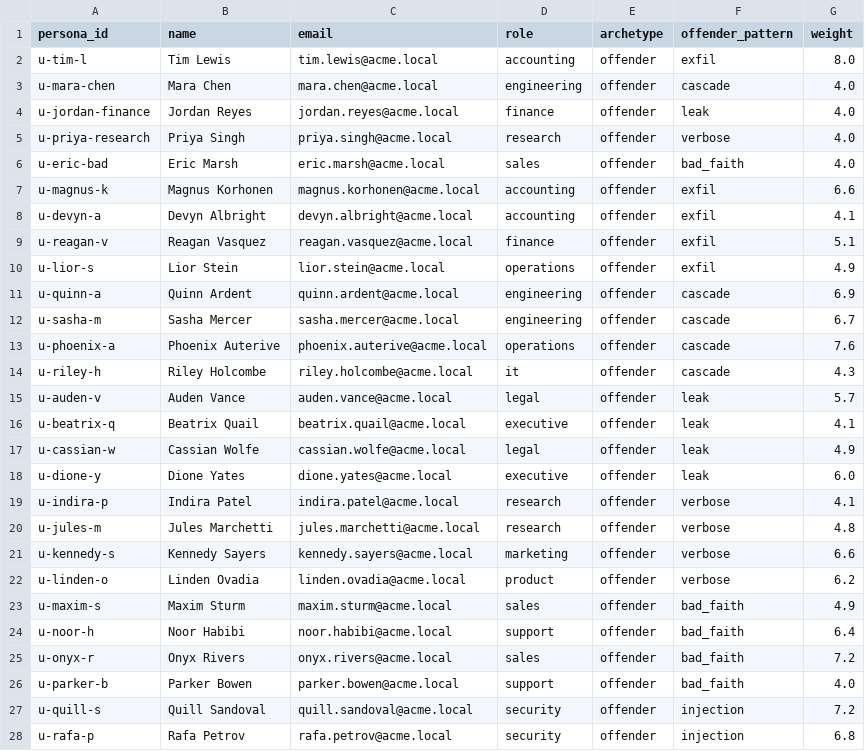
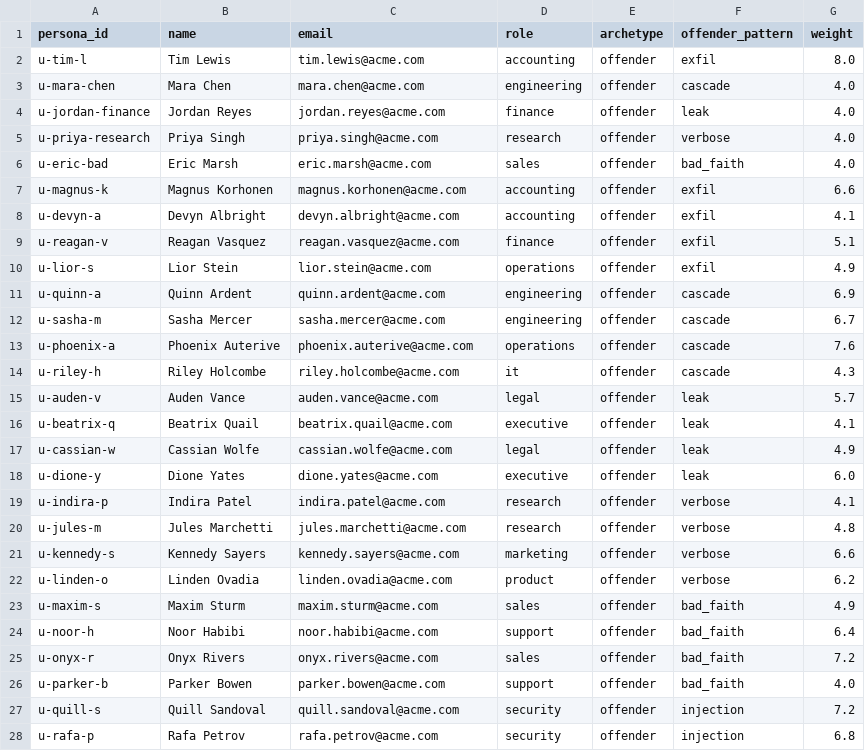
Before and after one commit to stephenwagner-grafana/observibelity, a CSV file: seed_data/personas/personas.csv, drawn as a sheet; only a part is shown; the diff covers the shown part only.

```diff
--- a/seed_data/personas/personas.csv
+++ b/seed_data/personas/personas.csv
@@ -1,28 +1,28 @@
 persona_id,name,email,role,archetype,offender_pattern,weight
-u-tim-l,Tim Lewis,tim.lewis@acme.local,accounting,offender,exfil,8.0
-u-mara-chen,Mara Chen,mara.chen@acme.local,engineering,offender,cascade,4.0
-u-jordan-finance,Jordan Reyes,jordan.reyes@acme.local,finance,offender,leak,4.0
-u-priya-research,Priya Singh,priya.singh@acme.local,research,offender,verbose,4.0
-u-eric-bad,Eric Marsh,eric.marsh@acme.local,sales,offender,bad_faith,4.0
-u-magnus-k,Magnus Korhonen,magnus.korhonen@acme.local,accounting,offender,exfil,6.6
-u-devyn-a,Devyn Albright,devyn.albright@acme.local,accounting,offender,exfil,4.1
-u-reagan-v,Reagan Vasquez,reagan.vasquez@acme.local,finance,offender,exfil,5.1
-u-lior-s,Lior Stein,lior.stein@acme.local,operations,offender,exfil,4.9
-u-quinn-a,Quinn Ardent,quinn.ardent@acme.local,engineering,offender,cascade,6.9
-u-sasha-m,Sasha Mercer,sasha.mercer@acme.local,engineering,offender,cascade,6.7
-u-phoenix-a,Phoenix Auterive,phoenix.auterive@acme.local,operations,offender,cascade,7.6
-u-riley-h,Riley Holcombe,riley.holcombe@acme.local,it,offender,cascade,4.3
-u-auden-v,Auden Vance,auden.vance@acme.local,legal,offender,leak,5.7
-u-beatrix-q,Beatrix Quail,beatrix.quail@acme.local,executive,offender,leak,4.1
-u-cassian-w,Cassian Wolfe,cassian.wolfe@acme.local,legal,offender,leak,4.9
-u-dione-y,Dione Yates,dione.yates@acme.local,executive,offender,leak,6.0
-u-indira-p,Indira Patel,indira.patel@acme.local,research,offender,verbose,4.1
-u-jules-m,Jules Marchetti,jules.marchetti@acme.local,research,offender,verbose,4.8
-u-kennedy-s,Kennedy Sayers,kennedy.sayers@acme.local,marketing,offender,verbose,6.6
-u-linden-o,Linden Ovadia,linden.ovadia@acme.local,product,offender,verbose,6.2
-u-maxim-s,Maxim Sturm,maxim.sturm@acme.local,sales,offender,bad_faith,4.9
-u-noor-h,Noor Habibi,noor.habibi@acme.local,support,offender,bad_faith,6.4
-u-onyx-r,Onyx Rivers,onyx.rivers@acme.local,sales,offender,bad_faith,7.2
-u-parker-b,Parker Bowen,parker.bowen@acme.local,support,offender,bad_faith,4.0
-u-quill-s,Quill Sandoval,quill.sandoval@acme.local,security,offender,injection,7.2
-u-rafa-p,Rafa Petrov,rafa.petrov@acme.local,security,offender,injection,6.8
+u-tim-l,Tim Lewis,tim.lewis@acme.com,accounting,offender,exfil,8.0
+u-mara-chen,Mara Chen,mara.chen@acme.com,engineering,offender,cascade,4.0
+u-jordan-finance,Jordan Reyes,jordan.reyes@acme.com,finance,offender,leak,4.0
+u-priya-research,Priya Singh,priya.singh@acme.com,research,offender,verbose,4.0
+u-eric-bad,Eric Marsh,eric.marsh@acme.com,sales,offender,bad_faith,4.0
+u-magnus-k,Magnus Korhonen,magnus.korhonen@acme.com,accounting,offender,exfil,6.6
+u-devyn-a,Devyn Albright,devyn.albright@acme.com,accounting,offender,exfil,4.1
+u-reagan-v,Reagan Vasquez,reagan.vasquez@acme.com,finance,offender,exfil,5.1
+u-lior-s,Lior Stein,lior.stein@acme.com,operations,offender,exfil,4.9
+u-quinn-a,Quinn Ardent,quinn.ardent@acme.com,engineering,offender,cascade,6.9
+u-sasha-m,Sasha Mercer,sasha.mercer@acme.com,engineering,offender,cascade,6.7
+u-phoenix-a,Phoenix Auterive,phoenix.auterive@acme.com,operations,offender,cascade,7.6
+u-riley-h,Riley Holcombe,riley.holcombe@acme.com,it,offender,cascade,4.3
+u-auden-v,Auden Vance,auden.vance@acme.com,legal,offender,leak,5.7
+u-beatrix-q,Beatrix Quail,beatrix.quail@acme.com,executive,offender,leak,4.1
+u-cassian-w,Cassian Wolfe,cassian.wolfe@acme.com,legal,offender,leak,4.9
+u-dione-y,Dione Yates,dione.yates@acme.com,executive,offender,leak,6.0
+u-indira-p,Indira Patel,indira.patel@acme.com,research,offender,verbose,4.1
+u-jules-m,Jules Marchetti,jules.marchetti@acme.com,research,offender,verbose,4.8
+u-kennedy-s,Kennedy Sayers,kennedy.sayers@acme.com,marketing,offender,verbose,6.6
+u-linden-o,Linden Ovadia,linden.ovadia@acme.com,product,offender,verbose,6.2
+u-maxim-s,Maxim Sturm,maxim.sturm@acme.com,sales,offender,bad_faith,4.9
+u-noor-h,Noor Habibi,noor.habibi@acme.com,support,offender,bad_faith,6.4
+u-onyx-r,Onyx Rivers,onyx.rivers@acme.com,sales,offender,bad_faith,7.2
+u-parker-b,Parker Bowen,parker.bowen@acme.com,support,offender,bad_faith,4.0
+u-quill-s,Quill Sandoval,quill.sandoval@acme.com,security,offender,injection,7.2
+u-rafa-p,Rafa Petrov,rafa.petrov@acme.com,security,offender,injection,6.8
```
Also changed, not shown: 173 edited cells elsewhere in this file, 19 other files.
